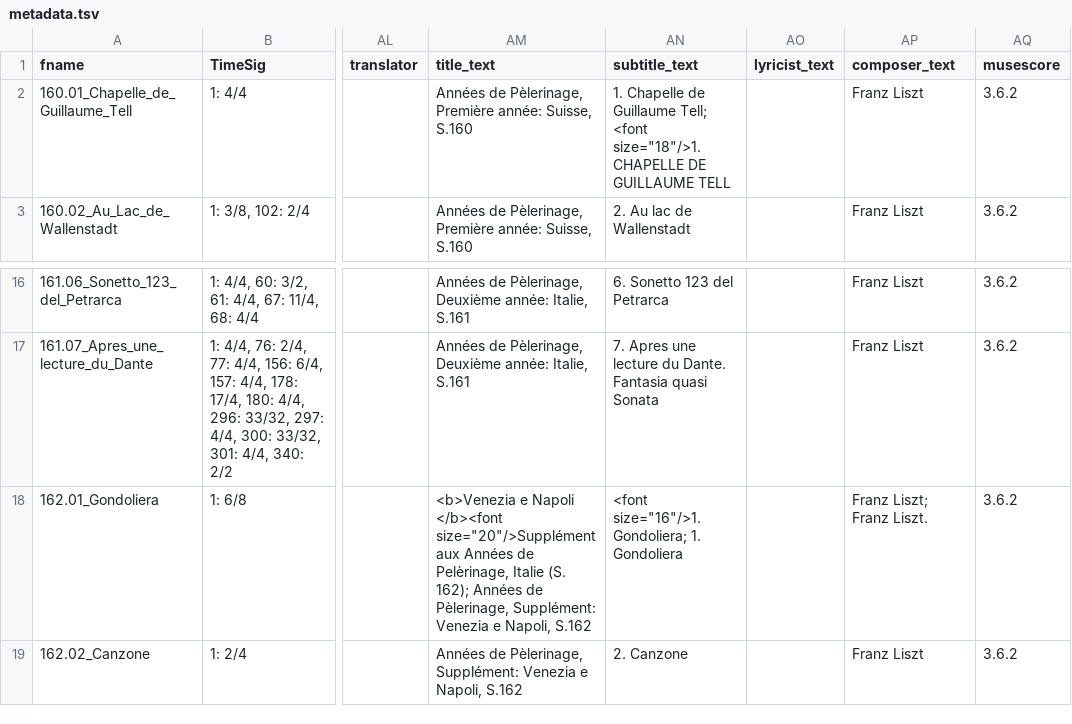
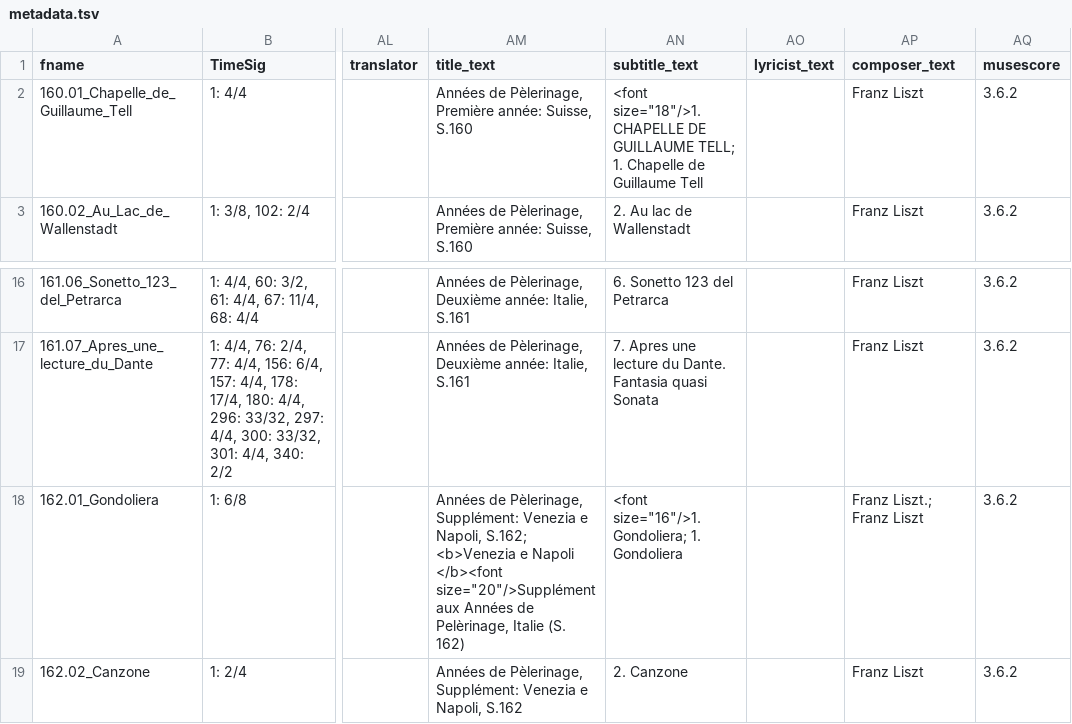
Before and after one commit to DCMLab/liszt_pelerinage, a TSV file: metadata.tsv, drawn as a sheet; only a part is shown, gaps mark what is left out; ↵ is a line break in a cell; the diff names each change by its address in the sheet, - before the commit and + after, or states it on an @@ line.

```diff
--- a/metadata.tsv
+++ b/metadata.tsv
-AN2 (subtitle_text): 1. Chapelle de Guillaume Tell; <font size="18"/>1. CHAPELLE DE GUILLAUME TELL
+AN2 (subtitle_text): <font size="18"/>1. CHAPELLE DE GUILLAUME TELL; 1. Chapelle de Guillaume Tell
-AM18 (title_text): <b>Venezia e Napoli ↵ </b><font size="20"/>Supplément aux Années de Pelèrinage, Italie (S. 162); Années de Pèlerinage, Supplément: Venezia e Napoli, S.162
+AM18 (title_text): Années de Pèlerinage, Supplément: Venezia e Napoli, S.162; <b>Venezia e Napoli ↵ </b><font size="20"/>Supplément aux Années de Pelèrinage, Italie (S. 162)
-AP18 (composer_text): Franz Liszt; Franz Liszt.
+AP18 (composer_text): Franz Liszt.; Franz Liszt
```
Also changed, not shown: 3 other files.
